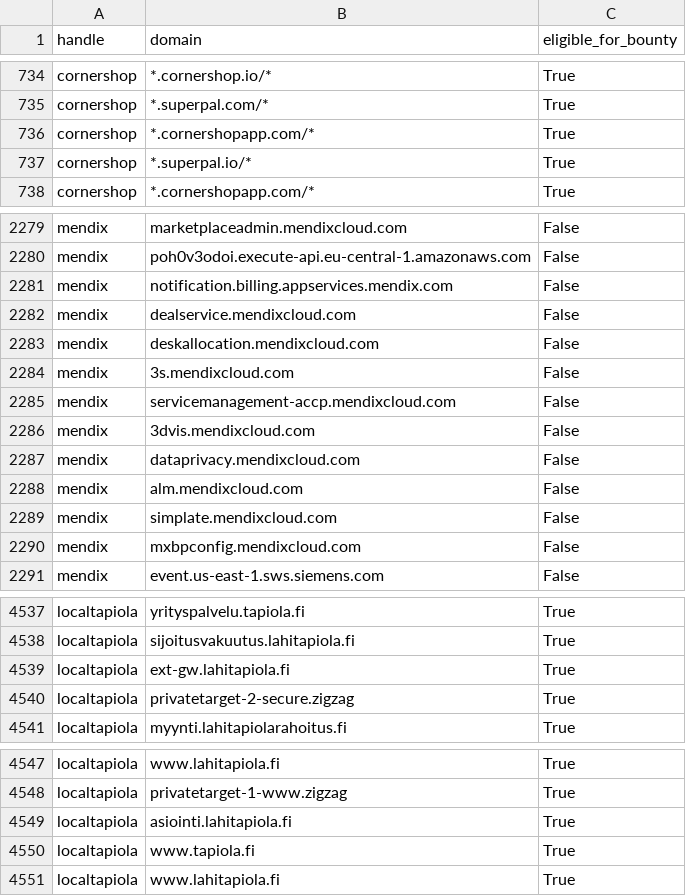
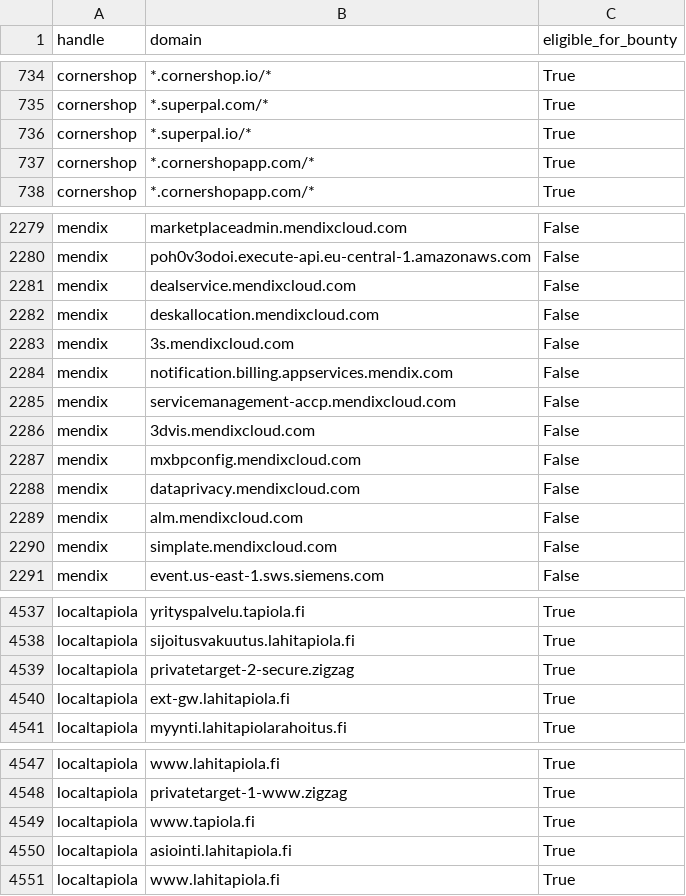
Before and after one commit to bbhunter/h1domains, a CSV file: domains.csv, drawn as a sheet; only a part is shown, gaps mark what is left out; the diff covers the shown part only.

```diff
--- a/domains.csv
+++ b/domains.csv
@@ -735,4 +735,4 @@ cornershop,*.cornershop.io/*,True
 cornershop,*.superpal.com/*,True
-cornershop,*.cornershopapp.com/*,True
 cornershop,*.superpal.io/*,True
+cornershop,*.cornershopapp.com/*,True
 cornershop,*.cornershopapp.com/*,True
@@ -2280,3 +2280,2 @@ mendix,marketplaceadmin.mendixcloud.com,False
 mendix,poh0v3odoi.execute-api.eu-central-1.amazonaws.com,False
-mendix,notification.billing.appservices.mendix.com,False
 mendix,dealservice.mendixcloud.com,False
@@ -2284,4 +2283,6 @@ mendix,deskallocation.mendixcloud.com,False
 mendix,3s.mendixcloud.com,False
+mendix,notification.billing.appservices.mendix.com,False
 mendix,servicemanagement-accp.mendixcloud.com,False
 mendix,3dvis.mendixcloud.com,False
+mendix,mxbpconfig.mendixcloud.com,False
 mendix,dataprivacy.mendixcloud.com,False
@@ -2289,3 +2290,2 @@ mendix,alm.mendixcloud.com,False
 mendix,simplate.mendixcloud.com,False
-mendix,mxbpconfig.mendixcloud.com,False
 mendix,event.us-east-1.sws.siemens.com,False
@@ -4538,4 +4538,4 @@ localtapiola,yrityspalvelu.tapiola.fi,True
 localtapiola,sijoitusvakuutus.lahitapiola.fi,True
-localtapiola,ext-gw.lahitapiola.fi,True
-localtapiola,privatetarget-2-secure.zigzag,True
+localtapiola,privatetarget-2-secure.zigzag,True
+localtapiola,ext-gw.lahitapiola.fi,True
 localtapiola,myynti.lahitapiolarahoitus.fi,True
@@ -4548,4 +4548,4 @@ localtapiola,www.lahitapiola.fi,True
 localtapiola,privatetarget-1-www.zigzag,True
-localtapiola,asiointi.lahitapiola.fi,True
-localtapiola,www.tapiola.fi,True
+localtapiola,www.tapiola.fi,True
+localtapiola,asiointi.lahitapiola.fi,True
 localtapiola,www.lahitapiola.fi,True
```
Also changed, not shown: 1 added row, 1 removed row, 10 moved rows and 9 edited cells elsewhere in this file, 3 other files.
